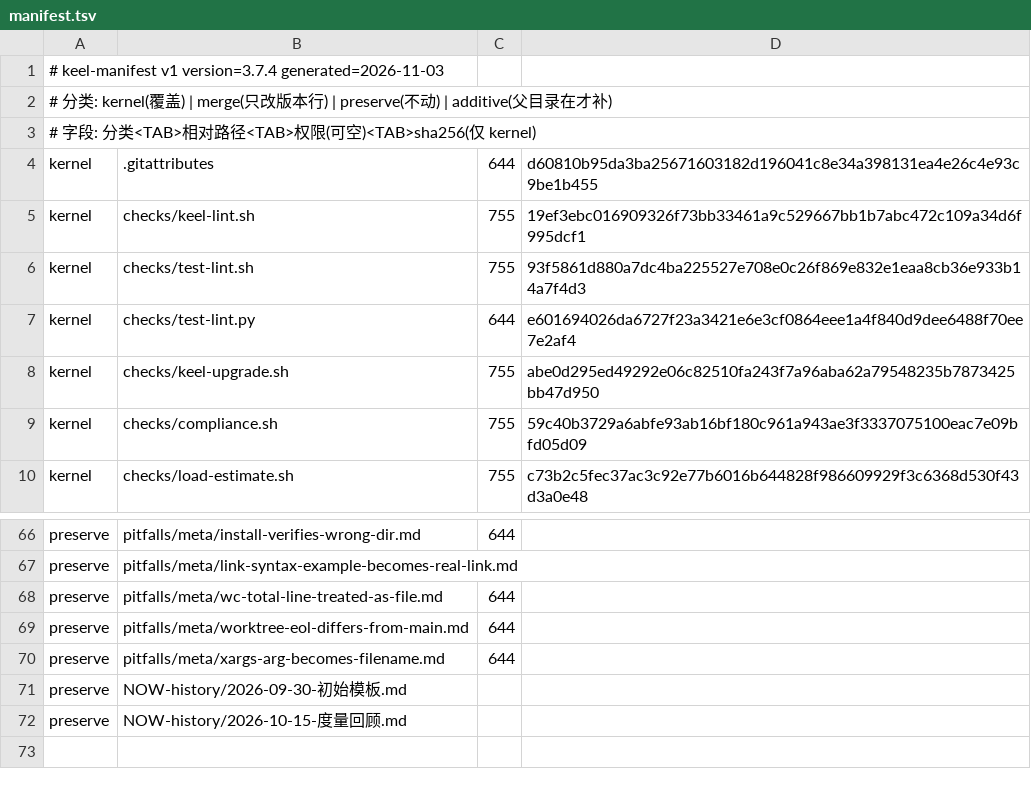
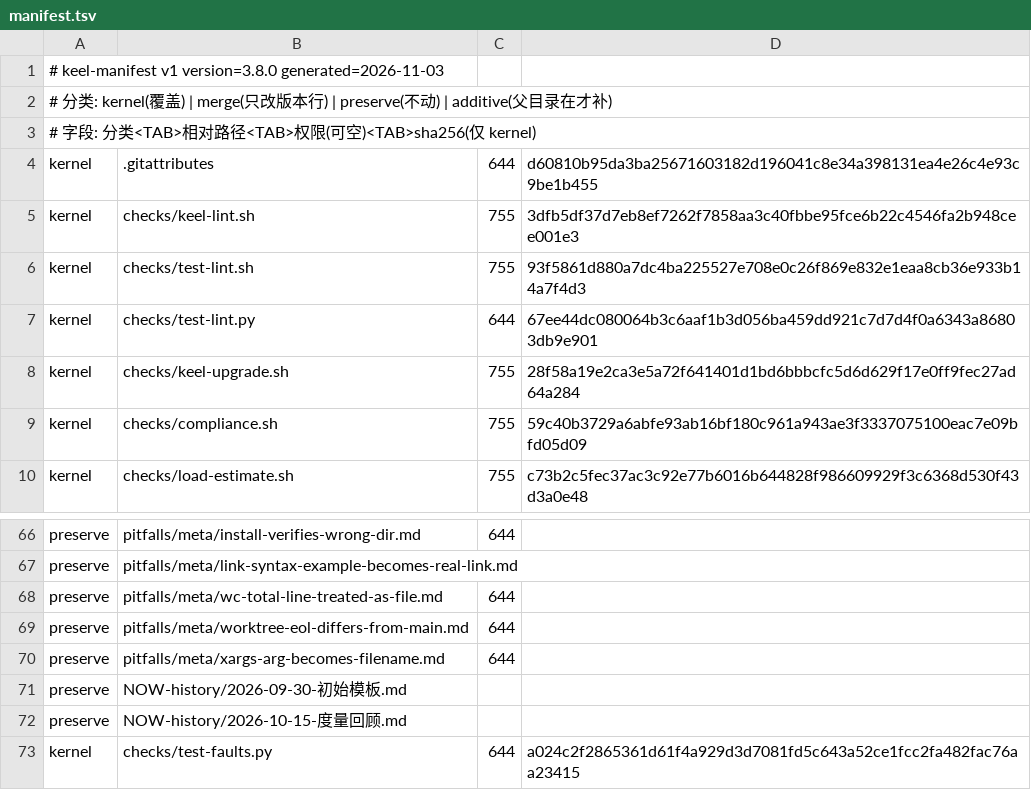
Before and after one commit to idcu/keel, a TSV file: keel/checks/manifest.tsv, drawn as a sheet; only a part is shown, gaps mark what is left out.

Commit message:
fix: 真实故障续跑 + Windows 静态守卫（v3.8.0）
- 升级引擎：磁盘满时 pending/写文件/清理全部显式失败并原子替换，
  不再「静默成功」或把正在执行的脚本截成 0 字节
- lint §15 跨平台底线 + 用例 43/44 + INVOKE 空格/中文路径
- 新增 test-faults（真实 tmpfs ENOSPC 与断网，3/3）
- 归档 Windows 探测三档结论与真实故障实测；DESIGN/README/NOW 同步

pitfall: upgrade-silent-write-failure

```diff
--- a/keel/checks/manifest.tsv
+++ b/keel/checks/manifest.tsv
@@ -1,2 +1,2 @@
-# keel-manifest v1 version=3.7.4 generated=2026-11-03
+# keel-manifest v1 version=3.8.0 generated=2026-11-03
 # 分类: kernel(覆盖) | merge(只改版本行) | preserve(不动) | additive(父目录在才补)
@@ -4,6 +4,6 @@
 kernel	.gitattributes	644	d60810b95da3ba25671603182d196041c8e34a398131ea4e26c4e93c9be1b455
-kernel	checks/keel-lint.sh	755	19ef3ebc016909326f73bb33461a9c529667bb1b7abc472c109a34d6f995dcf1
+kernel	checks/keel-lint.sh	755	3dfb5df37d7eb8ef7262f7858aa3c40fbbe95fce6b22c4546fa2b948cee001e3
 kernel	checks/test-lint.sh	755	93f5861d880a7dc4ba225527e708e0c26f869e832e1eaa8cb36e933b14a7f4d3
-kernel	checks/test-lint.py	644	e601694026da6727f23a3421e6e3cf0864eee1a4f840d9dee6488f70ee7e2af4
-kernel	checks/keel-upgrade.sh	755	abe0d295ed49292e06c82510fa243f7a96aba62a79548235b7873425bb47d950
+kernel	checks/test-lint.py	644	67ee44dc080064b3c6aaf1b3d056ba459dd921c7d7d4f0a6343a86803db9e901
+kernel	checks/keel-upgrade.sh	755	28f58a19e2ca3e5a72f641401d1bd6bbbcfc5d6d629f17e0ff9fec27ad64a284
 kernel	checks/compliance.sh	755	59c40b3729a6abfe93ab16bf180c961a943ae3f3337075100eac7e09bfd05d09
@@ -72 +72,2 @@ preserve	NOW-history/2026-09-30-初始模板.md
 preserve	NOW-history/2026-10-15-度量回顾.md		
+kernel	checks/test-faults.py	644	a024c2f2865361d61f4a929d3d7081fd5c643a52ce1fcc2fa482fac76aa23415
```
Also changed, not shown: 13 other files.
